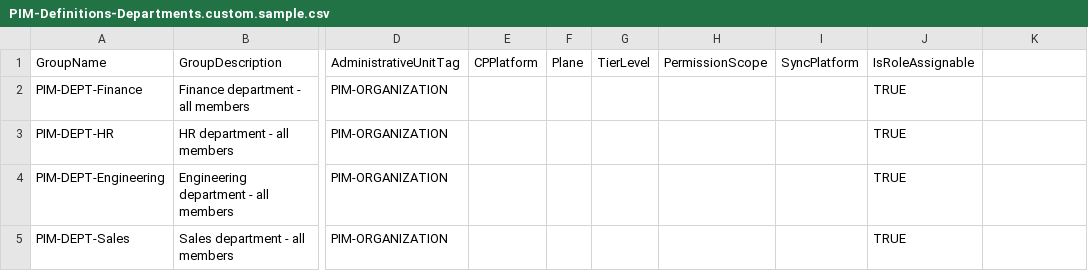
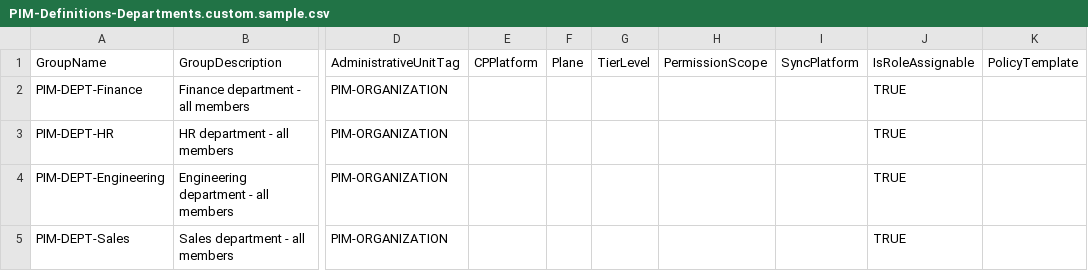
Before and after one commit to KnudsenMorten/PIM4EntraPS, a CSV file: config/PIM-Definitions-Departments.custom.sample.csv, drawn as a sheet; only a part is shown, gaps mark what is left out; the diff names each change by its address in the sheet, - before the commit and + after, or states it on an @@ line.

```diff
--- a/config/PIM-Definitions-Departments.custom.sample.csv
+++ b/config/PIM-Definitions-Departments.custom.sample.csv
-K1: (empty)
+K1: PolicyTemplate
```
Also changed, not shown: config/PIM-Definitions-Organization.custom.sample.csv, config/PIM-Definitions-Processes.custom.sample.csv, 14 other files.
